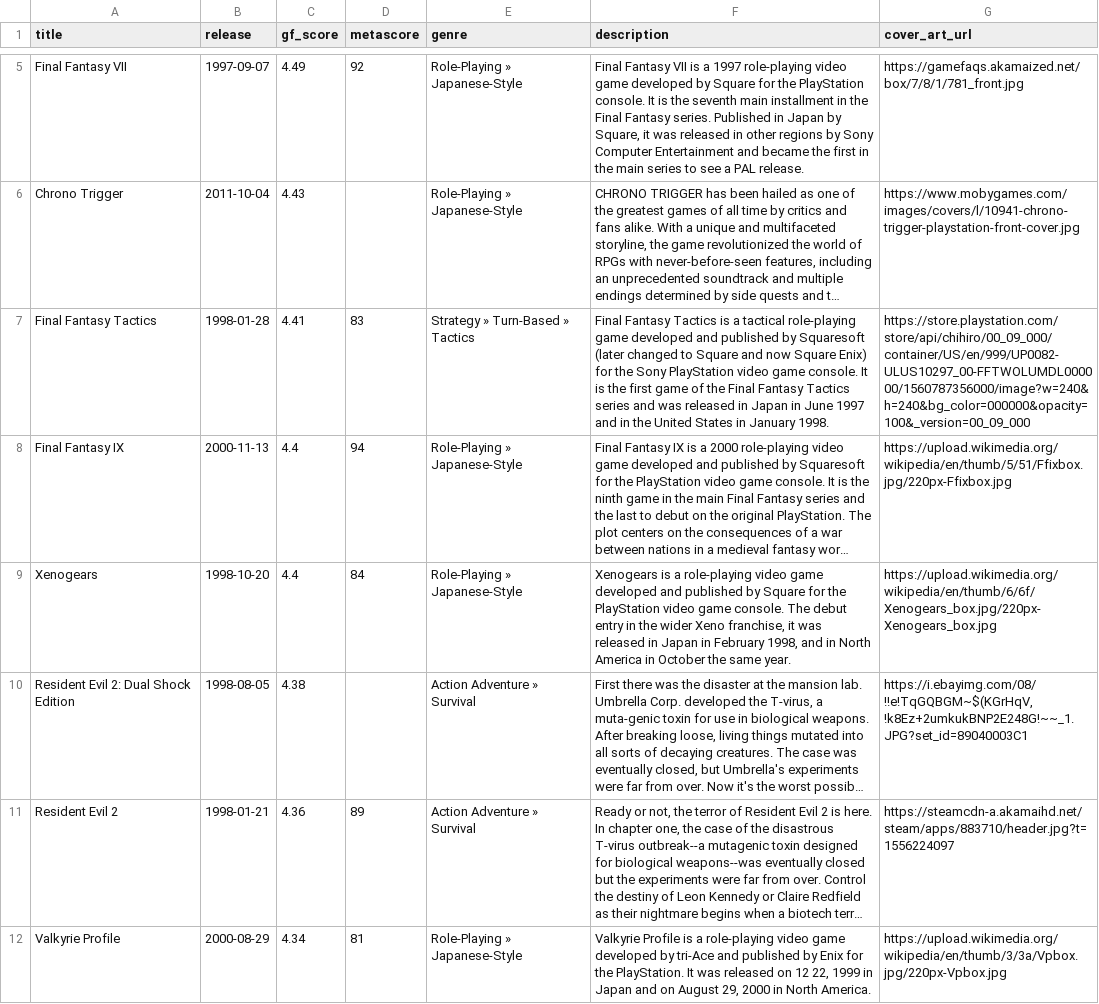
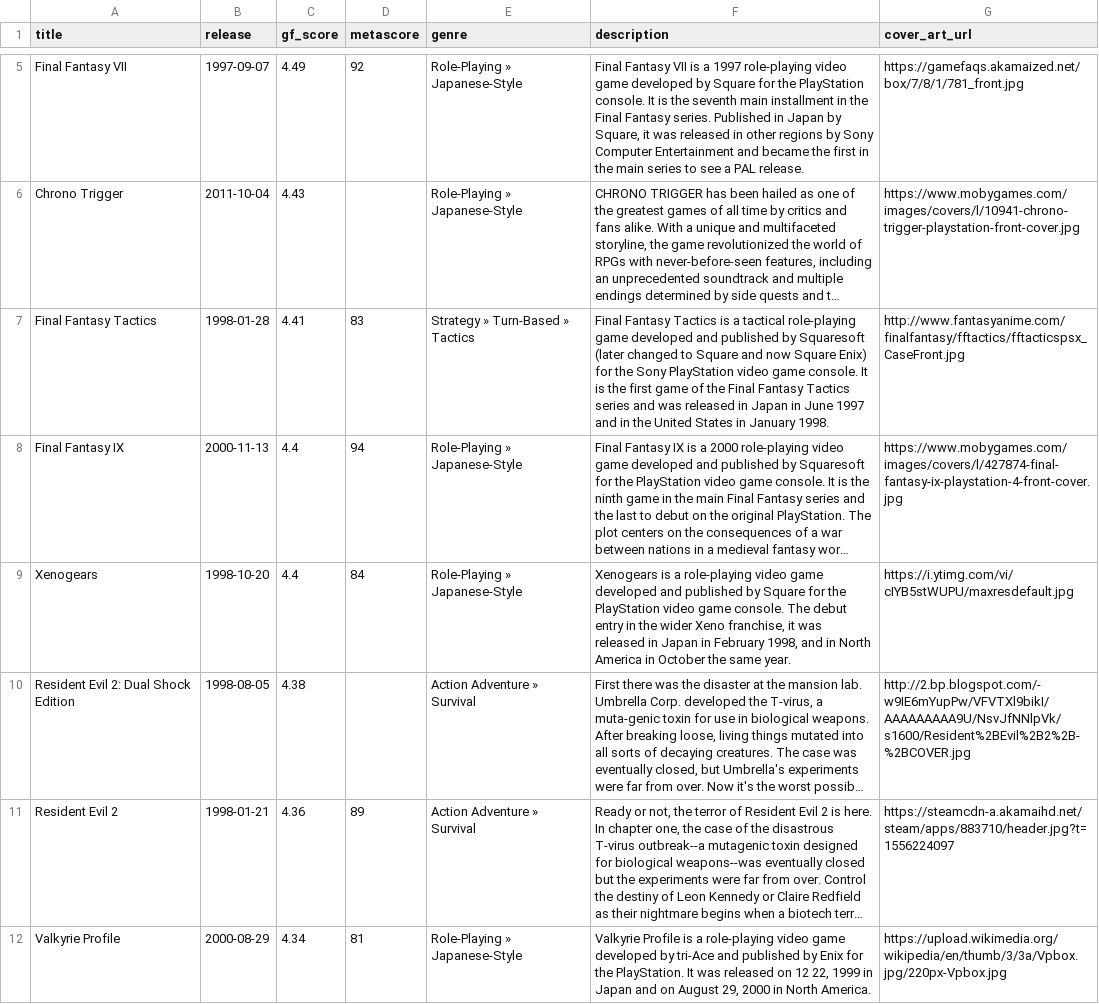
Before and after one commit to karlforshaw/opengamedb, a CSV file: playstation.csv, drawn as a sheet; only a part is shown, gaps mark what is left out; long unchanged cells end in …; the diff names each change by its address in the sheet, - before the commit and + after, or states it on an @@ line.

Commit message:
better art
Signed-off-by: Karl Forshaw <karlforshaw@gmail.com>

```diff
--- a/playstation.csv
+++ b/playstation.csv
-G7 (cover_art_url): https://store.playstation.com/store/api/chihiro/00_09_000/container/US/en/999/UP0082-ULUS10297_00-FFTWOLUMDL000000/1560787356000/image?w=240&h=240&bg_color=000000&opacity=100&_version=00_09_000
+G7 (cover_art_url): http://www.fantasyanime.com/finalfantasy/fftactics/fftacticspsx_CaseFront.jpg
-G8 (cover_art_url): https://upload.wikimedia.org/wikipedia/en/thumb/5/51/Ffixbox.jpg/220px-Ffixbox.jpg
+G8 (cover_art_url): https://www.mobygames.com/images/covers/l/427874-final-fantasy-ix-playstation-4-front-cover.jpg
-G9 (cover_art_url): https://upload.wikimedia.org/wikipedia/en/thumb/6/6f/Xenogears_box.jpg/220px-Xenogears_box.jpg
+G9 (cover_art_url): https://i.ytimg.com/vi/cIYB5stWUPU/maxresdefault.jpg
-G10 (cover_art_url): https://i.ebayimg.com/08/!!e!TqGQBGM~$(KGrHqV,!k8Ez+2umkukBNP2E248G!~~_1.JPG?set_id=89040003C1
+G10 (cover_art_url): http://2.bp.blogspot.com/-w9IE6mYupPw/VFVTXl9bikI/AAAAAAAAA9U/NsvJfNNlpVk/s1600/Resident%2BEvil%2B2%2B-%2BCOVER.jpg
```
